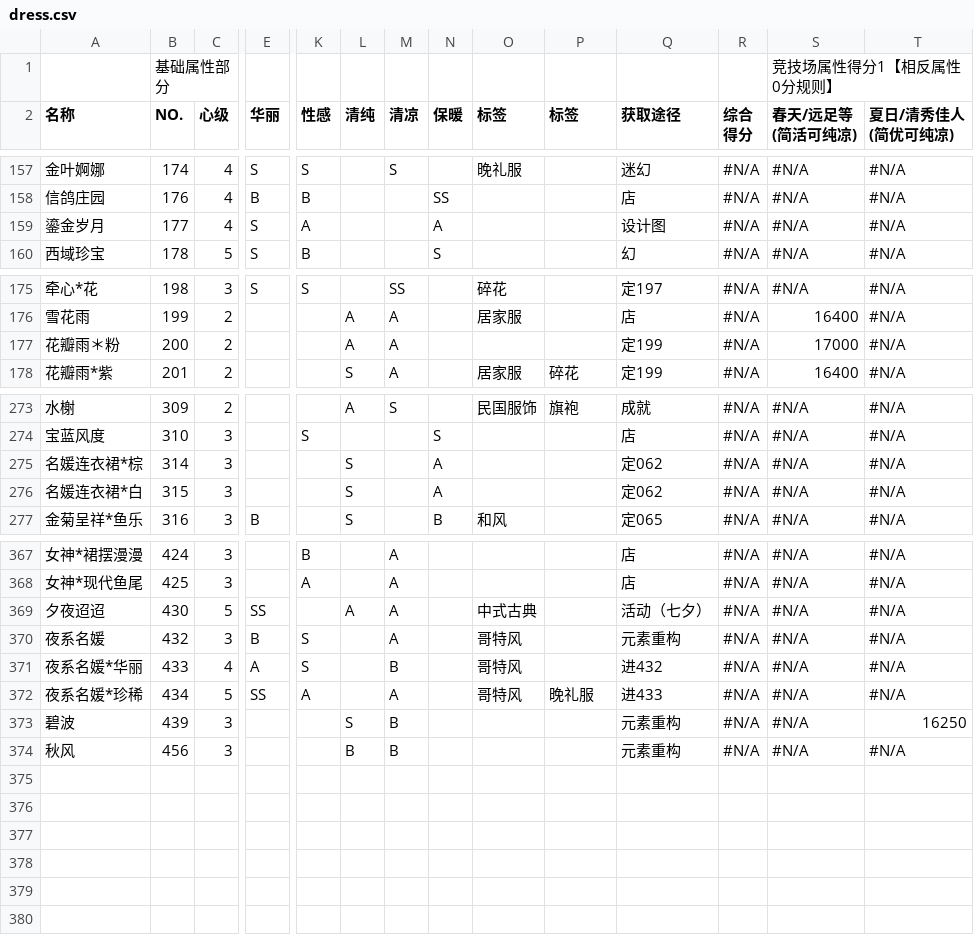
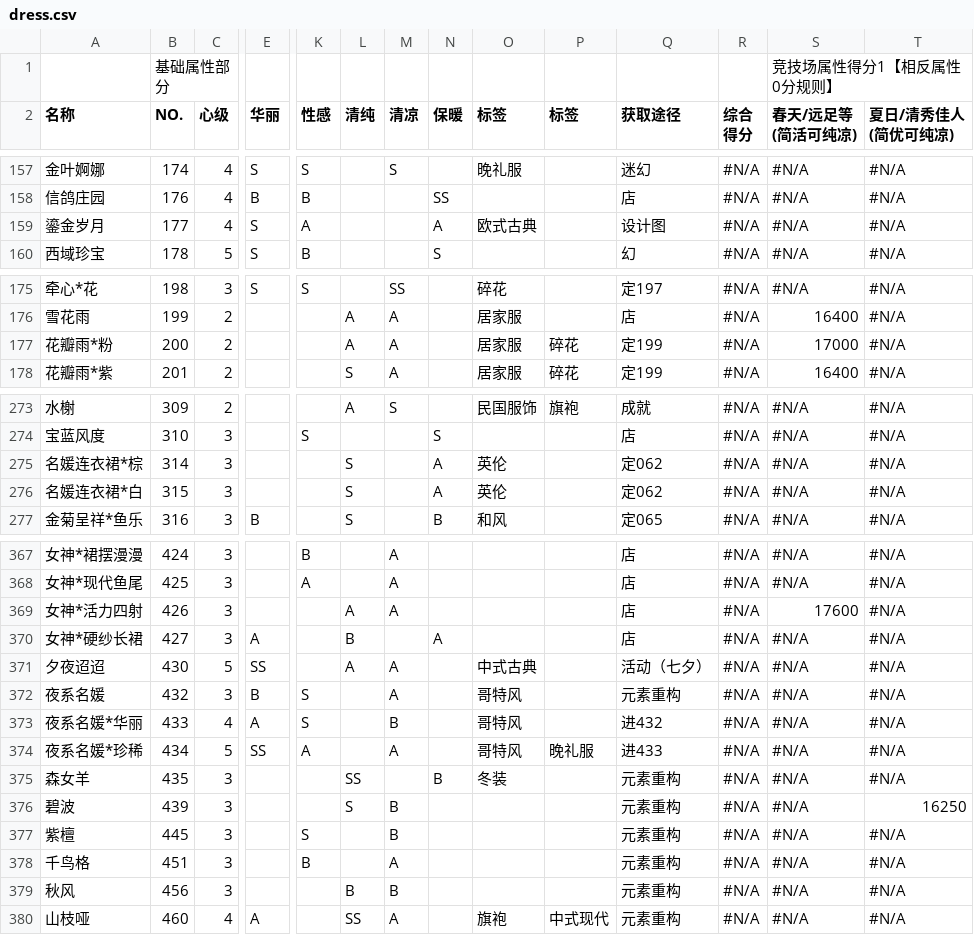
Before and after one commit to ivangift/nikkiup2u3, a CSV file: raw/dress.csv, drawn as a sheet; only a part is shown, gaps mark what is left out; rows hold the shown columns only; the diff names each change by its address in the sheet, - before the commit and + after, or states it on an @@ line.

```diff
--- a/raw/dress.csv
+++ b/raw/dress.csv
-O159 (标签): (empty)
+O159 (标签): 欧式古典
-A177 (名称): 花瓣雨＊粉
+A177 (名称): 花瓣雨*粉
-O177 (标签): (empty)
+O177 (标签): 居家服
-P177 (标签): (empty)
+P177 (标签): 碎花
-O275:O276 (标签): (empty)
+O275:O276 (标签): 英伦
+row 369: 女神*活力四射 | 426 | 3 |  |  | A | A |  |  |  | 店 | #N/A | 17600 | #N/A
+row 370: 女神*硬纱长裙 | 427 | 3 | A |  | B |  | A |  |  | 店 | #N/A | #N/A | #N/A
+row 375: 森女羊 | 435 | 3 |  |  | SS |  | B | 冬装 |  | 元素重构 | #N/A | #N/A | #N/A
+row 377: 紫檀 | 445 | 3 |  | S |  | B |  |  |  | 元素重构 | #N/A | #N/A | #N/A
+row 378: 千鸟格 | 451 | 3 |  | B |  | A |  |  |  | 元素重构 | #N/A | #N/A | #N/A
+row 380: 山枝哑 | 460 | 4 | A |  | SS | A |  | 旗袍 | 中式现代 | 元素重构 | #N/A | #N/A | #N/A
```
Also changed, not shown: raw/accessories.csv, raw/coat.csv, 10 other files.
